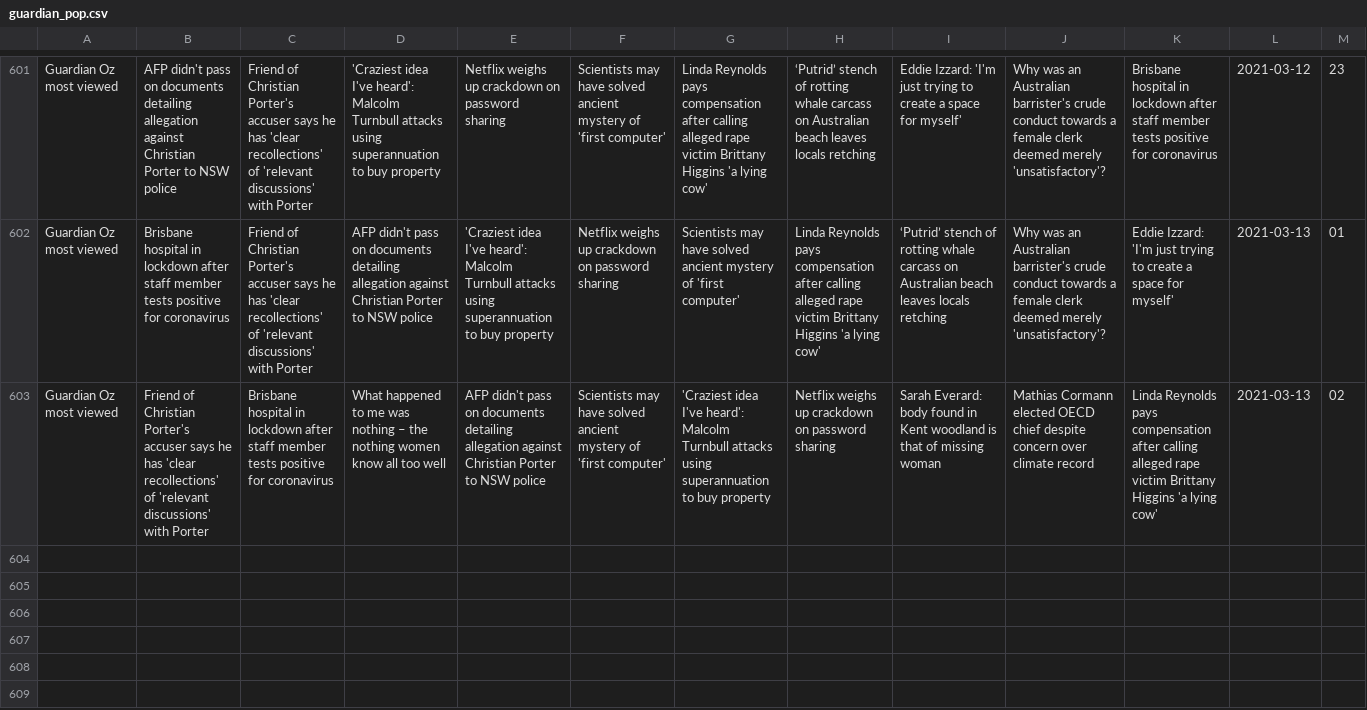
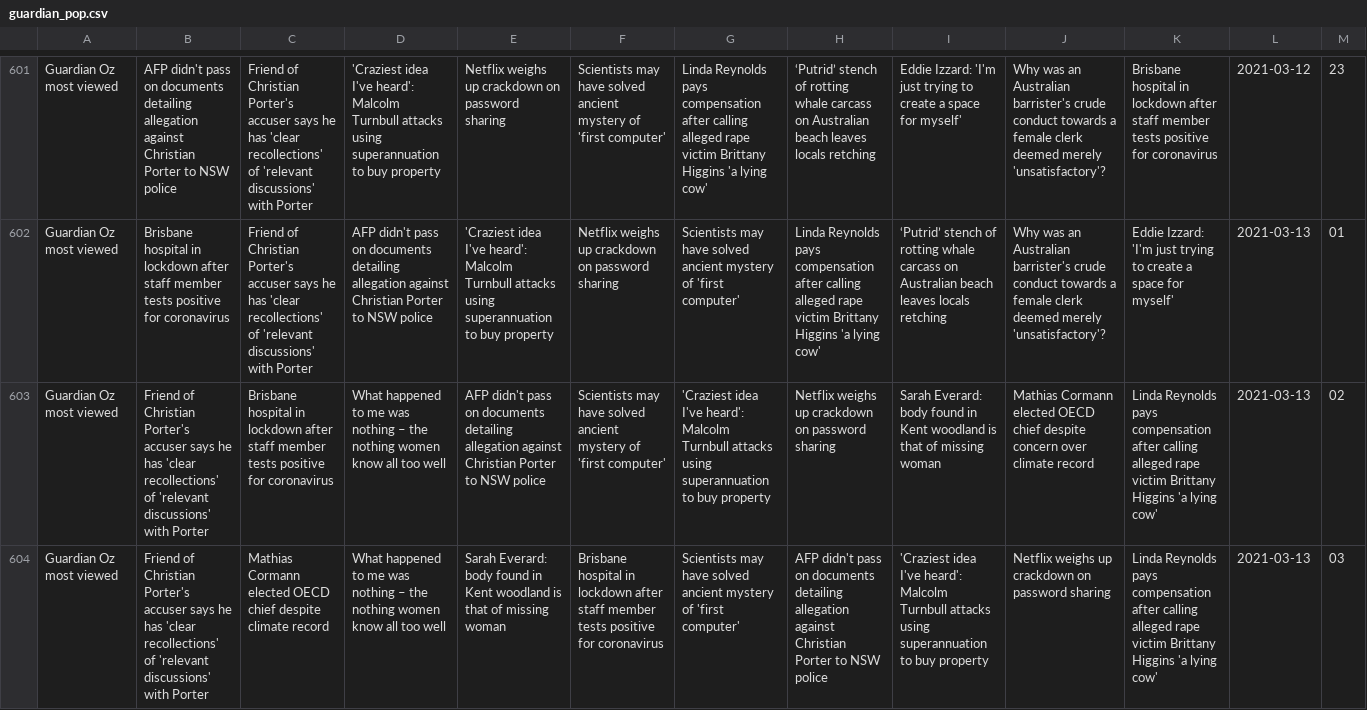
Before and after one commit to joshnicholas/trends, a CSV file: data/guardian_pop.csv, drawn as a sheet; only a part is shown, gaps mark what is left out; the diff names each change by its address in the sheet, - before the commit and + after, or states it on an @@ line.

Commit message:
Latest data: Fri Mar 12 17:41:49 UTC 2021

```diff
--- a/data/guardian_pop.csv
+++ b/data/guardian_pop.csv
+row 604: Guardian Oz most viewed | Friend of Christian Porter's accuser says he has 'clear recollections' of 'relevant discussions' with Porter | Mathias Cormann elected OECD chief despite climate record | What happened to me was nothing – the nothing women know all too well | Sarah Everard: body found in Kent woodland is that of missing woman | Brisbane hospital in lockdown after staff member tests positive for coronavirus | Scientists may have solved ancient mystery of 'first computer' | AFP didn't pass on documents detailing allegation against Christian Porter to NSW police | 'Craziest idea I've heard': Malcolm Turnbull attacks using superannuation to buy property | Netflix weighs up crackdown on password sharing | Linda Reynolds pays compensation after calling alleged rape victim Brittany Higgins 'a lying cow' | 2021-03-13 | 03
```
